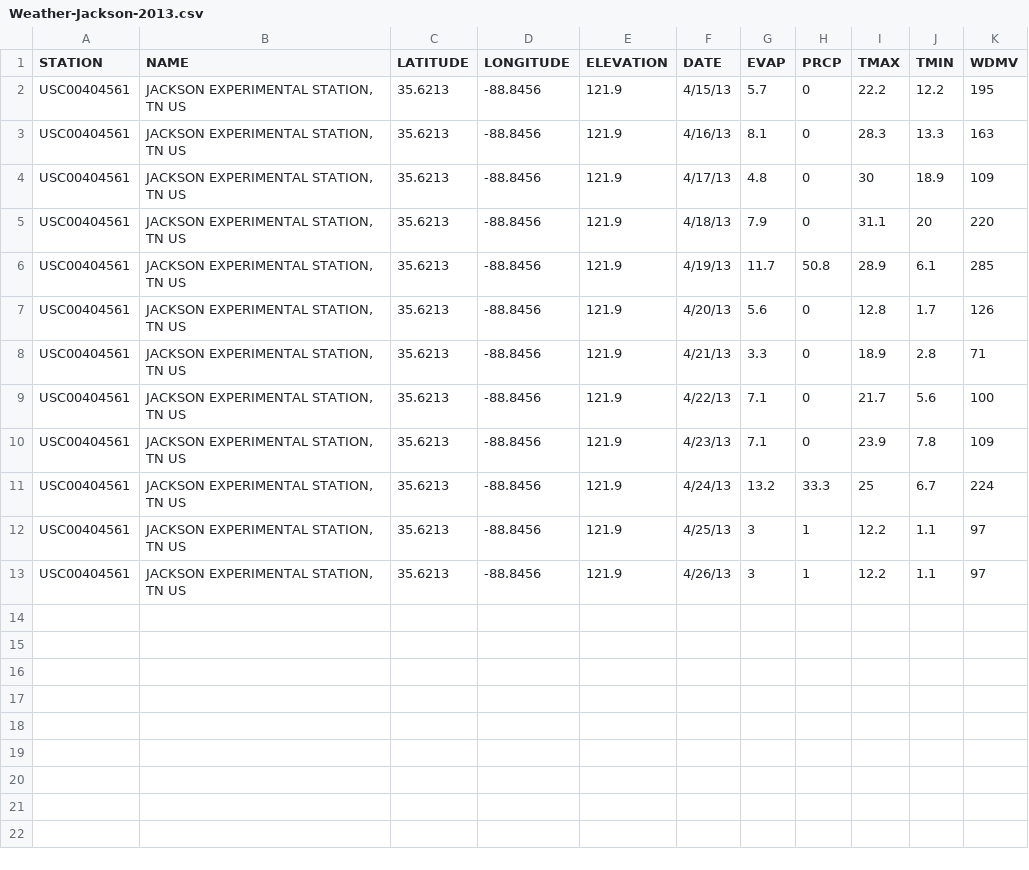
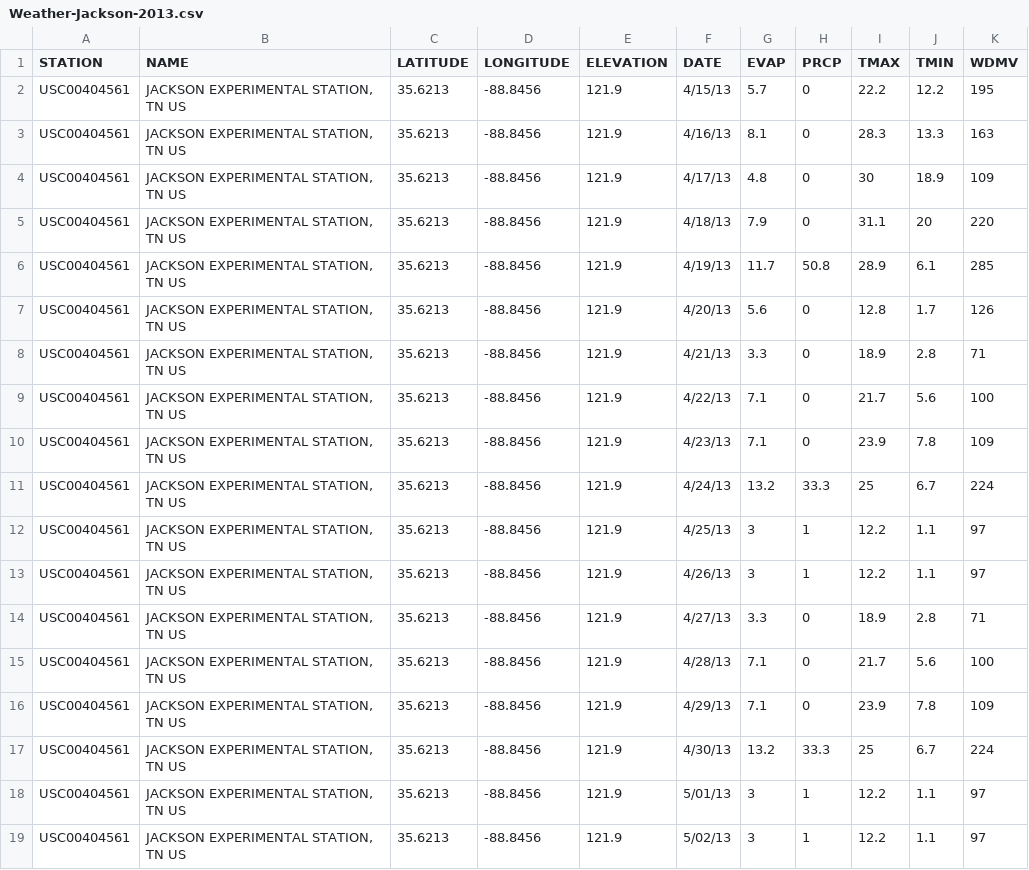
Before and after one commit to wpavan/weather-data-project, a CSV file: Weather-Jackson-2013.csv, drawn as a sheet.

Commit message:
Second round...

```diff
--- a/Weather-Jackson-2013.csv
+++ b/Weather-Jackson-2013.csv
@@ -13 +13,7 @@ USC00404561,"JACKSON EXPERIMENTAL STATION, TN US",35.6213,-88.8456,121.9,4/25/13
 USC00404561,"JACKSON EXPERIMENTAL STATION, TN US",35.6213,-88.8456,121.9,4/26/13,3,1,12.2,1.1,97
+USC00404561,"JACKSON EXPERIMENTAL STATION, TN US",35.6213,-88.8456,121.9,4/27/13,3.3,0,18.9,2.8,71
+USC00404561,"JACKSON EXPERIMENTAL STATION, TN US",35.6213,-88.8456,121.9,4/28/13,7.1,0,21.7,5.6,100
+USC00404561,"JACKSON EXPERIMENTAL STATION, TN US",35.6213,-88.8456,121.9,4/29/13,7.1,0,23.9,7.8,109
+USC00404561,"JACKSON EXPERIMENTAL STATION, TN US",35.6213,-88.8456,121.9,4/30/13,13.2,33.3,25,6.7,224
+USC00404561,"JACKSON EXPERIMENTAL STATION, TN US",35.6213,-88.8456,121.9,5/01/13,3,1,12.2,1.1,97
+USC00404561,"JACKSON EXPERIMENTAL STATION, TN US",35.6213,-88.8456,121.9,5/02/13,3,1,12.2,1.1,97
```
